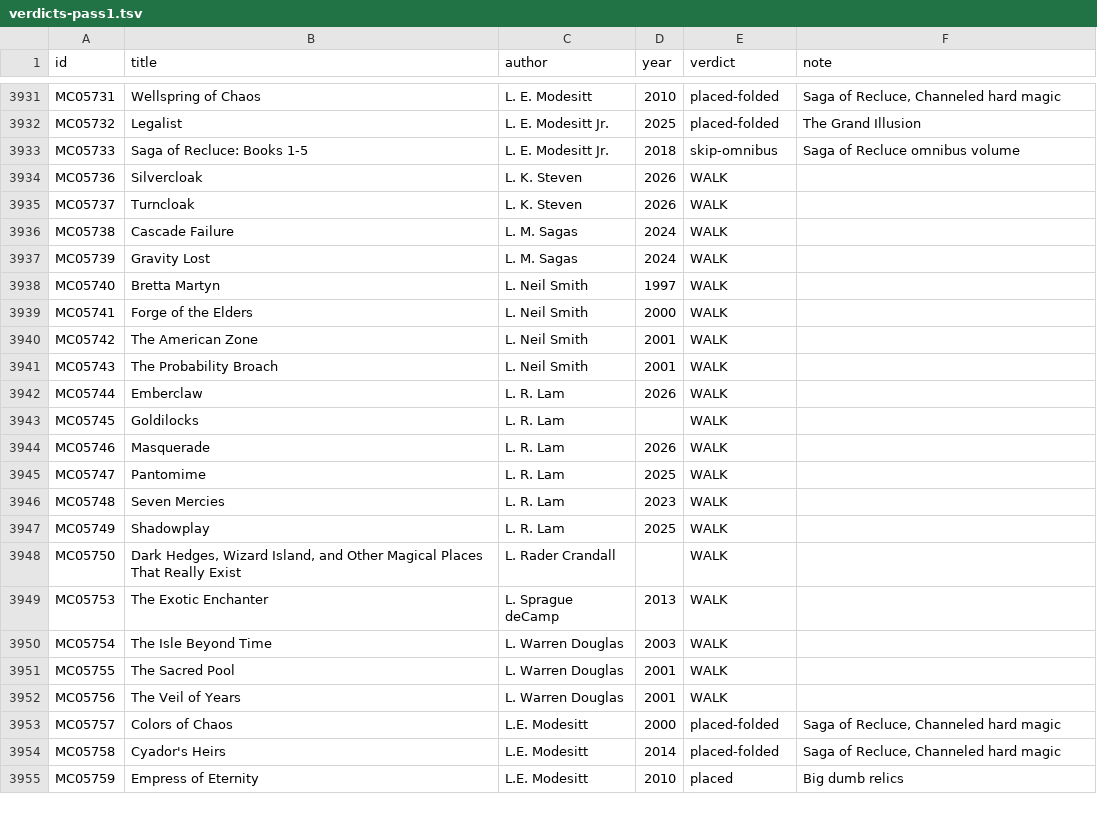
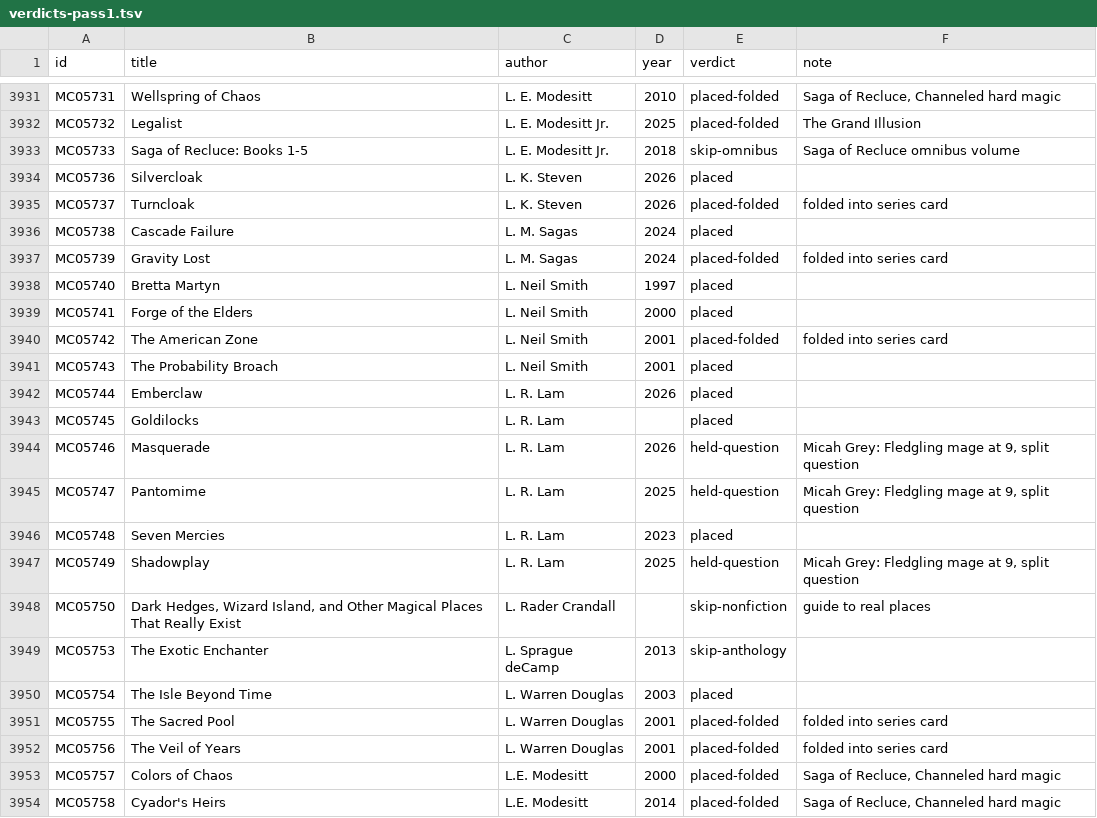
Before and after one commit to GuSoder/sff-taxonomy-browser, a TSV file: taxonomy-shadow/2026-10-ten-k-walk-v5/sweep/verdicts-pass1.tsv, drawn as a sheet; only a part is shown, gaps mark what is left out; the shorter side is filled out with more unchanged rows; the diff covers the shown part only.

Commit message:
Place L. K. Steven to Lane Robins cluster (11 cards)

```diff
--- a/taxonomy-shadow/2026-10-ten-k-walk-v5/sweep/verdicts-pass1.tsv
+++ b/taxonomy-shadow/2026-10-ten-k-walk-v5/sweep/verdicts-pass1.tsv
@@ -3933,21 +3933,21 @@ MC05732	Legalist	L. E. Modesitt Jr.	2025	placed-folded	The Grand Illusion
 MC05733	Saga of Recluce: Books 1-5	L. E. Modesitt Jr.	2018	skip-omnibus	Saga of Recluce omnibus volume
-MC05736	Silvercloak	L. K. Steven	2026	WALK	
-MC05737	Turncloak	L. K. Steven	2026	WALK	
-MC05738	Cascade Failure	L. M. Sagas	2024	WALK	
-MC05739	Gravity Lost	L. M. Sagas	2024	WALK	
-MC05740	Bretta Martyn	L. Neil Smith	1997	WALK	
-MC05741	Forge of the Elders	L. Neil Smith	2000	WALK	
-MC05742	The American Zone	L. Neil Smith	2001	WALK	
-MC05743	The Probability Broach	L. Neil Smith	2001	WALK	
-MC05744	Emberclaw	L. R. Lam	2026	WALK	
-MC05745	Goldilocks	L. R. Lam		WALK	
-MC05746	Masquerade	L. R. Lam	2026	WALK	
-MC05747	Pantomime	L. R. Lam	2025	WALK	
-MC05748	Seven Mercies	L. R. Lam	2023	WALK	
-MC05749	Shadowplay	L. R. Lam	2025	WALK	
-MC05750	Dark Hedges, Wizard Island, and Other Magical Places That Really Exist	L. Rader Crandall		WALK	
-MC05753	The Exotic Enchanter	L. Sprague deCamp	2013	WALK	
-MC05754	The Isle Beyond Time	L. Warren Douglas	2003	WALK	
-MC05755	The Sacred Pool	L. Warren Douglas	2001	WALK	
-MC05756	The Veil of Years	L. Warren Douglas	2001	WALK	
+MC05736	Silvercloak	L. K. Steven	2026	placed	
+MC05737	Turncloak	L. K. Steven	2026	placed-folded	folded into series card
+MC05738	Cascade Failure	L. M. Sagas	2024	placed	
+MC05739	Gravity Lost	L. M. Sagas	2024	placed-folded	folded into series card
+MC05740	Bretta Martyn	L. Neil Smith	1997	placed	
+MC05741	Forge of the Elders	L. Neil Smith	2000	placed	
+MC05742	The American Zone	L. Neil Smith	2001	placed-folded	folded into series card
+MC05743	The Probability Broach	L. Neil Smith	2001	placed	
+MC05744	Emberclaw	L. R. Lam	2026	placed	
+MC05745	Goldilocks	L. R. Lam		placed	
+MC05746	Masquerade	L. R. Lam	2026	held-question	Micah Grey: Fledgling mage at 9, split question
+MC05747	Pantomime	L. R. Lam	2025	held-question	Micah Grey: Fledgling mage at 9, split question
+MC05748	Seven Mercies	L. R. Lam	2023	placed	
+MC05749	Shadowplay	L. R. Lam	2025	held-question	Micah Grey: Fledgling mage at 9, split question
+MC05750	Dark Hedges, Wizard Island, and Other Magical Places That Really Exist	L. Rader Crandall		skip-nonfiction	guide to real places
+MC05753	The Exotic Enchanter	L. Sprague deCamp	2013	skip-anthology	
+MC05754	The Isle Beyond Time	L. Warren Douglas	2003	placed	
+MC05755	The Sacred Pool	L. Warren Douglas	2001	placed-folded	folded into series card
+MC05756	The Veil of Years	L. Warren Douglas	2001	placed-folded	folded into series card
 MC05757	Colors of Chaos	L.E. Modesitt	2000	placed-folded	Saga of Recluce, Channeled hard magic
```
Also changed, not shown: 28 edited cells elsewhere in this file, 25 other files.
